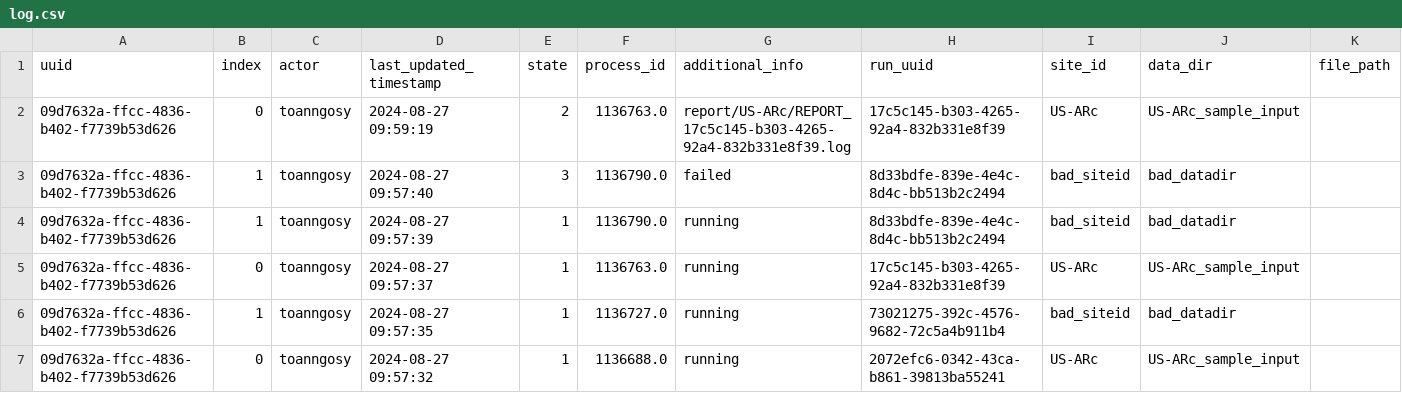
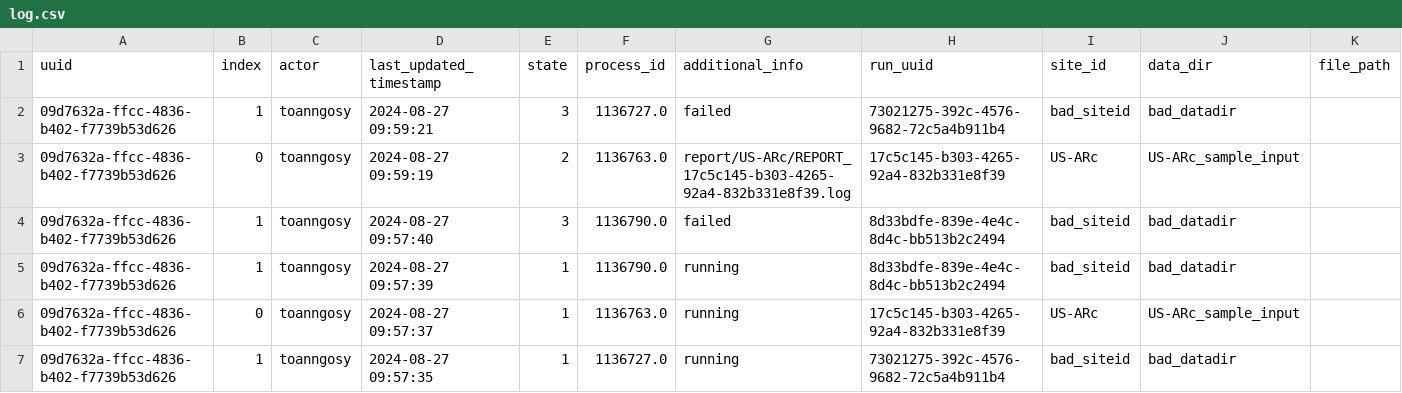
Before and after one commit to toanngosy/test_workflow, a CSV file: report/server/rocky/log.csv, drawn as a sheet; only a part is shown; the shorter side is filled out with more unchanged rows; the diff names each change by its address in the sheet, - before the commit and + after, or states it on an @@ line.

Commit message:
switch to failed for run uuid 09d7632a-ffcc-4836-b402-f7739b53d626-1 at rocky

```diff
--- a/report/server/rocky/log.csv
+++ b/report/server/rocky/log.csv
+row 2: 09d7632a-ffcc-4836-b402-f7739b53d626 | 1 | toanngosy | 2024-08-27 09:59:21 | 3 | 1136727.0 | failed | 73021275-392c-4576-9682-72c5a4b911b4 | bad_siteid | bad_datadir
```
